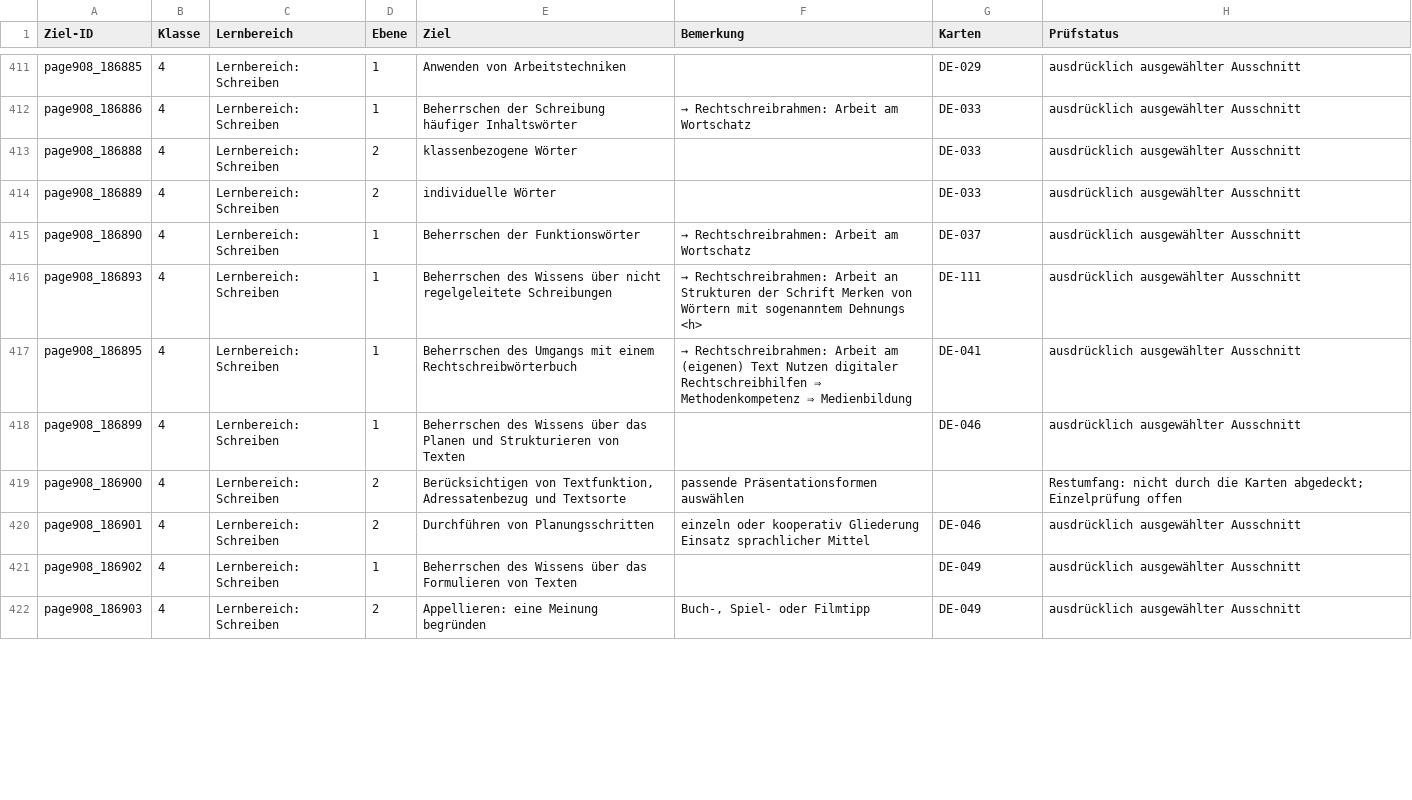
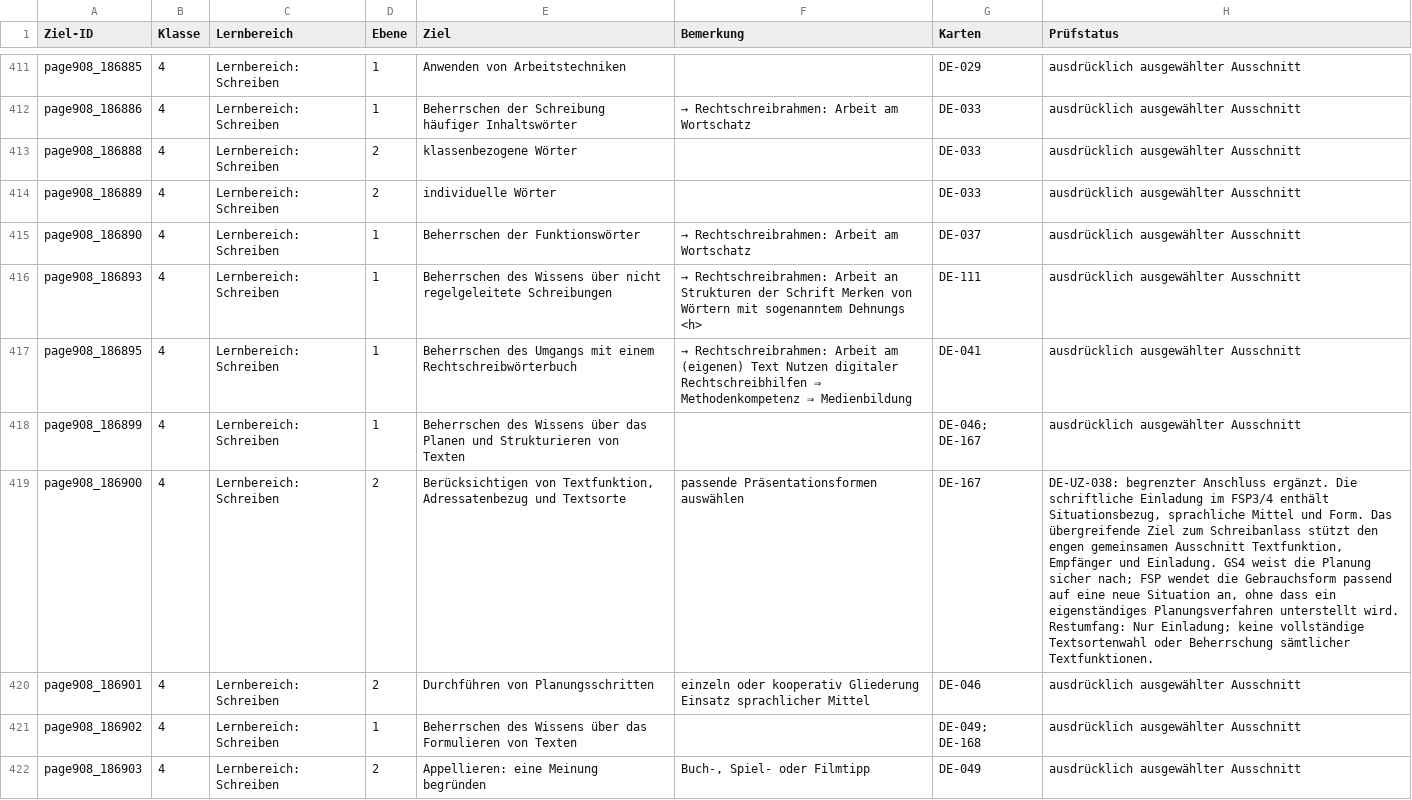
Before and after one commit to geafaellt/LernzielKompass, a CSV file: curriculum/deutsch/row_audit.csv, drawn as a sheet; only a part is shown, gaps mark what is left out; the diff covers the shown part only; the diff names each change by its address in the sheet, - before the commit and + after, or states it on an @@ line.

```diff
--- a/curriculum/deutsch/row_audit.csv
+++ b/curriculum/deutsch/row_audit.csv
-G418 (Karten): DE-046
+G418 (Karten): DE-046; DE-167
-G419 (Karten): (empty)
+G419 (Karten): DE-167
-H419 (Prüfstatus): Restumfang: nicht durch die Karten abgedeckt; Einzelprüfung offen
+H419 (Prüfstatus): DE-UZ-038: begrenzter Anschluss ergänzt. Die schriftliche Einladung im FSP3/4 enthält Situationsbezug, sprachliche Mittel und Form. Das übergreifende Ziel zum Schreibanlass stützt den engen gemeinsamen Ausschnitt Textfunktion, Empfänger und Einladung. GS4 weist die Planung sicher nach; FSP wendet die Gebrauchsform passend auf eine neue Situation an, ohne dass ein eigenständiges Planungsverfahren unterstellt wird. Restumfang: Nur Einladung; keine vollständige Textsortenwahl oder Beherrschung sämtlicher Textfunktionen.
-G421 (Karten): DE-049
+G421 (Karten): DE-049; DE-168
```
Also changed, not shown: 14 edited cells elsewhere in this file, 10 other files.
